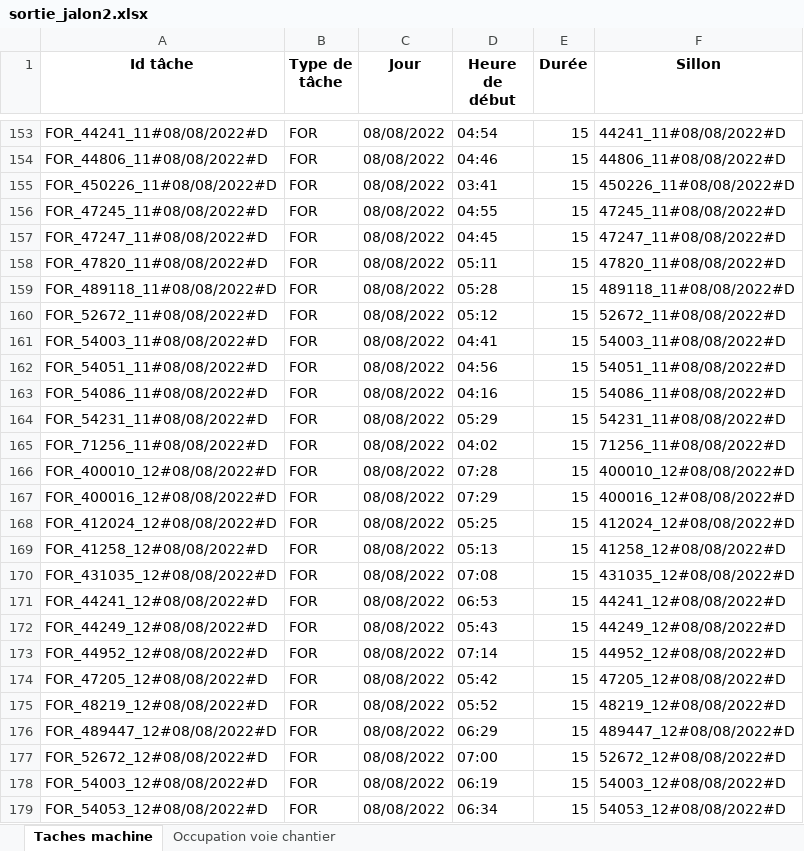
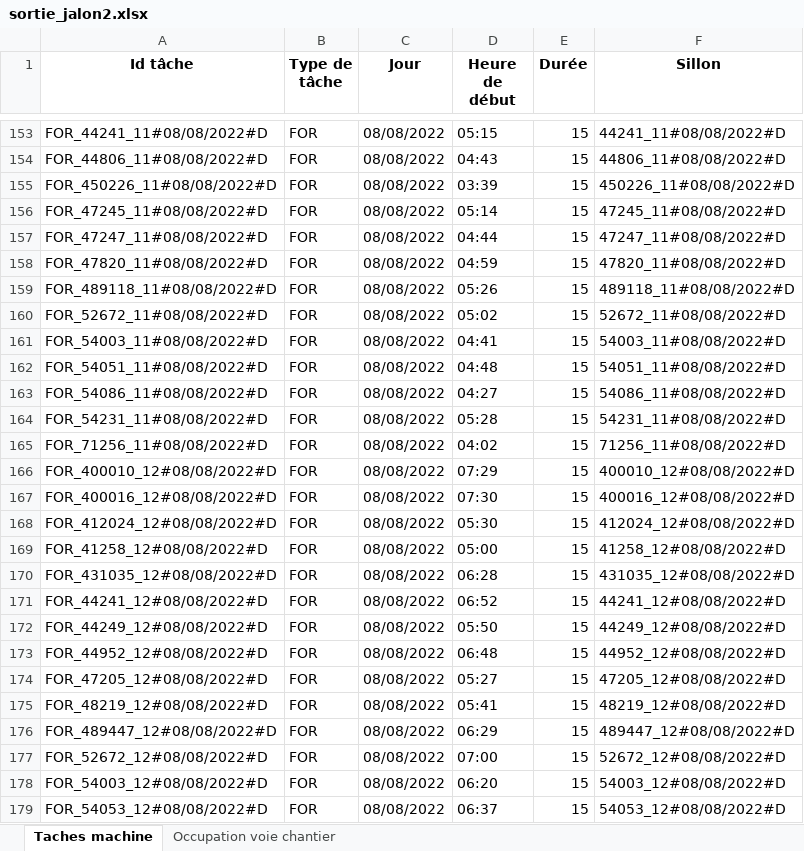
Before and after one commit to gGenouville/optiFretSNCF, an Excel workbook: code/notebooks/sortie_jalon2.xlsx, sheet Taches machine, drawn as a sheet; only a part is shown, gaps mark what is left out; values as stored, in another font and other column widths than the file's, no borders; the diff covers the shown part only; the diff names each change by its address in the sheet, - before the commit and + after, or states it on an @@ line.

```diff
--- a/code/notebooks/sortie_jalon2.xlsx (sheet Taches machine)
+++ b/code/notebooks/sortie_jalon2.xlsx (sheet Taches machine)
-D153 (Heure de début): 04:54
+D153 (Heure de début): 05:15
-D154 (Heure de début): 04:46
+D154 (Heure de début): 04:43
-D155 (Heure de début): 03:41
+D155 (Heure de début): 03:39
-D156 (Heure de début): 04:55
+D156 (Heure de début): 05:14
-D157 (Heure de début): 04:45
+D157 (Heure de début): 04:44
-D158 (Heure de début): 05:11
+D158 (Heure de début): 04:59
-D159 (Heure de début): 05:28
+D159 (Heure de début): 05:26
-D160 (Heure de début): 05:12
+D160 (Heure de début): 05:02
-D162 (Heure de début): 04:56
+D162 (Heure de début): 04:48
-D163 (Heure de début): 04:16
+D163 (Heure de début): 04:27
-D164 (Heure de début): 05:29
+D164 (Heure de début): 05:28
-D166 (Heure de début): 07:28
+D166 (Heure de début): 07:29
-D167 (Heure de début): 07:29
+D167 (Heure de début): 07:30
-D168 (Heure de début): 05:25
+D168 (Heure de début): 05:30
-D169 (Heure de début): 05:13
+D169 (Heure de début): 05:00
-D170 (Heure de début): 07:08
+D170 (Heure de début): 06:28
-D171 (Heure de début): 06:53
+D171 (Heure de début): 06:52
-D172 (Heure de début): 05:43
+D172 (Heure de début): 05:50
-D173 (Heure de début): 07:14
+D173 (Heure de début): 06:48
-D174 (Heure de début): 05:42
+D174 (Heure de début): 05:27
-D175 (Heure de début): 05:52
+D175 (Heure de début): 05:41
-D178 (Heure de début): 06:19
+D178 (Heure de début): 06:20
-D179 (Heure de début): 06:34
+D179 (Heure de début): 06:37
```
Also changed, not shown: 226 edited cells elsewhere in this sheet, sheet Occupation voie chantier, 4 other files.
